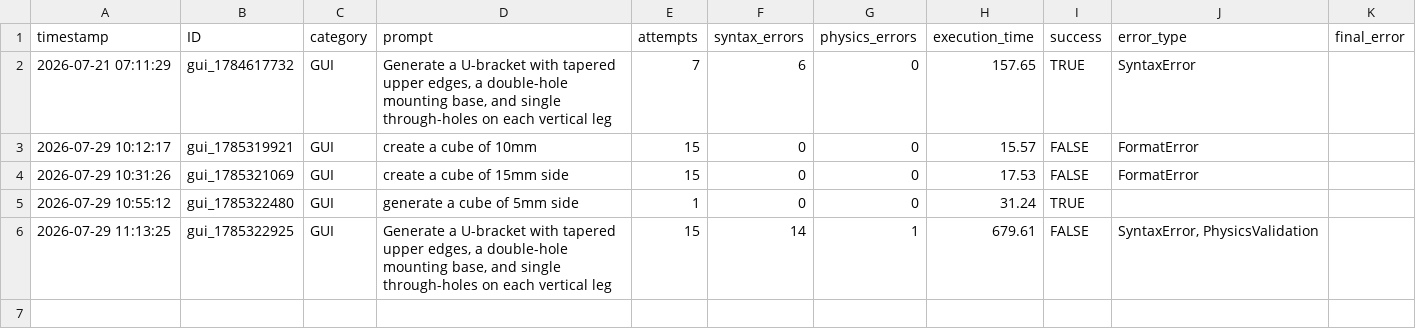
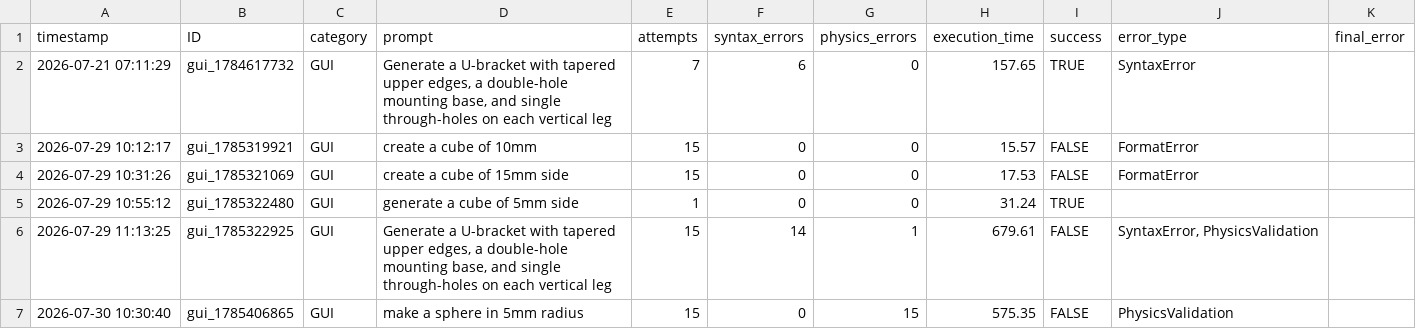
Before and after one commit to mandal-ankur/Generative-CAD-Agent, a CSV file: dataset/benchmark.csv, drawn as a sheet.

```diff
--- a/dataset/benchmark.csv
+++ b/dataset/benchmark.csv
@@ -6 +6,2 @@ timestamp,ID,category,prompt,attempts,syntax_errors,physics_errors,execution_tim
 2026-07-29 11:13:25,gui_1785322925,GUI,"Generate a U-bracket with tapered upper edges, a double-hole mounting base, and single through-holes on each vertical leg",15,14,1,679.61,FALSE,"SyntaxError, PhysicsValidation",
+2026-07-30 10:30:40,gui_1785406865,GUI,make a sphere in 5mm radius,15,0,15,575.35,FALSE,PhysicsValidation,
```
Also changed, not shown: 3 other files.
